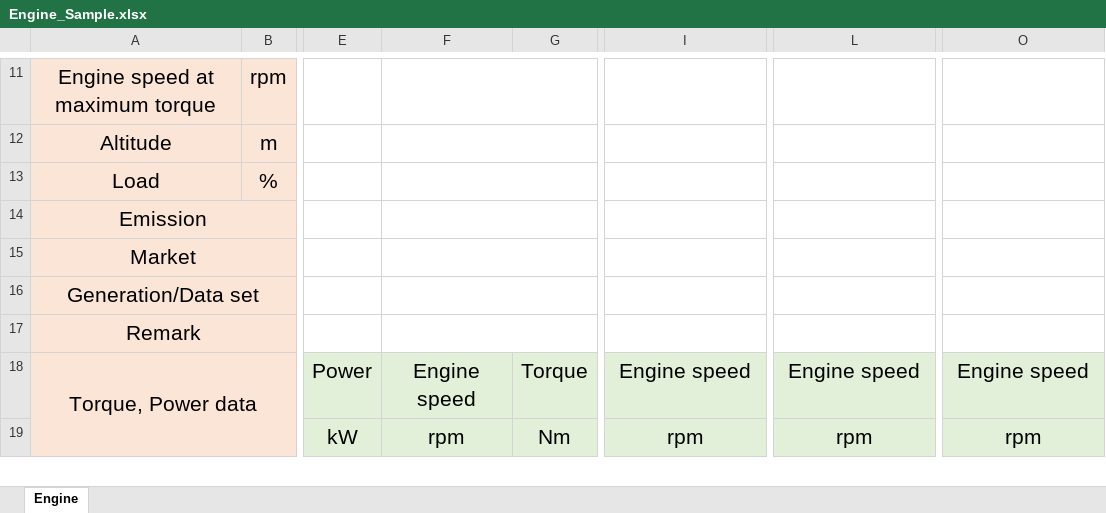
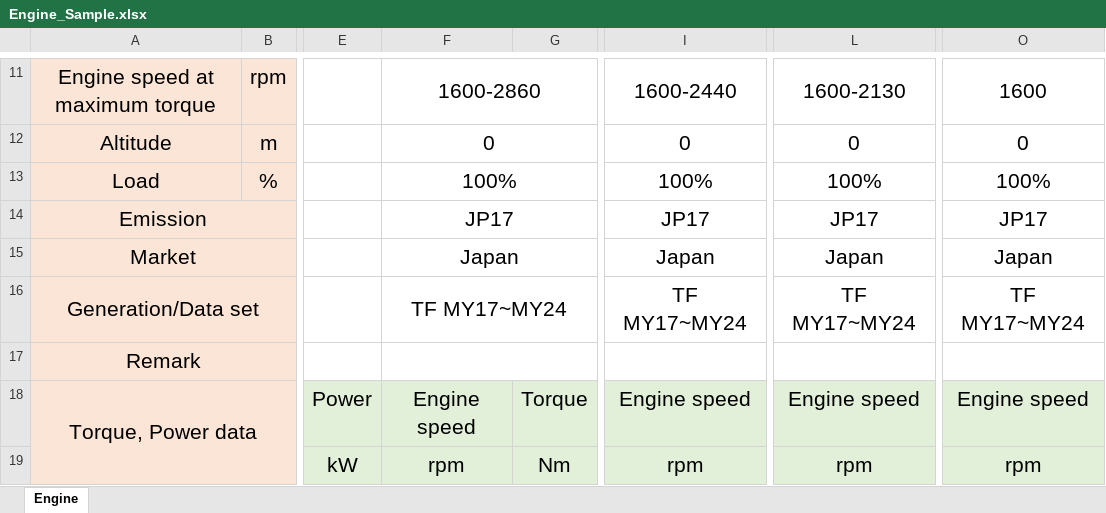
Before and after one commit to dhilipmaharish/GUI, an Excel workbook: data/Engine_Sample.xlsx, sheet Engine, drawn as a sheet; only a part is shown, gaps mark what is left out; values as stored, in another font and other column widths than the file's, no borders; charts and pictures not drawn; the diff covers the shown part only; the diff names each change by its address in the sheet, - before the commit and + after, or states it on an @@ line.

```diff
--- a/data/Engine_Sample.xlsx (sheet Engine)
+++ b/data/Engine_Sample.xlsx (sheet Engine)
-F11: (empty)
+F11: 1600-2860
-I11: (empty)
+I11: 1600-2440
-L11: (empty)
+L11: 1600-2130
-O11: (empty)
+O11: 1600
-F12: (empty)
+F12: 0
-I12: (empty)
+I12: 0
-L12: (empty)
+L12: 0
-O12: (empty)
+O12: 0
-F13: (empty)
+F13: 100%
-I13: (empty)
+I13: 100%
-L13: (empty)
+L13: 100%
-O13: (empty)
+O13: 100%
-F14: (empty)
+F14: JP17
-I14: (empty)
+I14: JP17
-L14: (empty)
+L14: JP17
-O14: (empty)
+O14: JP17
-F15: (empty)
+F15: Japan
-I15: (empty)
+I15: Japan
-L15: (empty)
+L15: Japan
-O15: (empty)
+O15: Japan
-F16: (empty)
+F16: TF MY17~MY24
-I16: (empty)
+I16: TF MY17~MY24
-L16: (empty)
+L16: TF MY17~MY24
-O16: (empty)
+O16: TF MY17~MY24
```
Also changed, not shown: 232 edited cells elsewhere in this sheet, charts or pictures, data/Air_drag_sample.xlsx, data/Final_Drive_Sample.xlsx, 12 other files.
